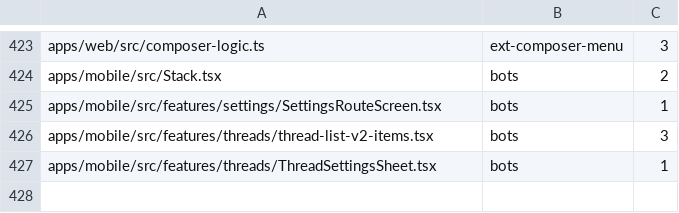
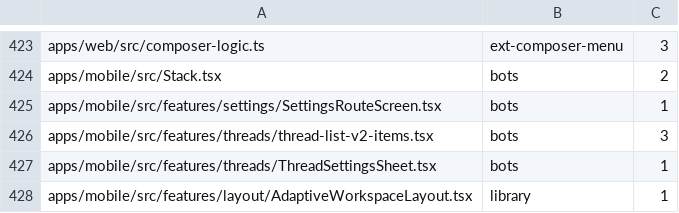
Before and after one commit to kylebegeman/loom, a TSV file: docs/fork/seams.tsv, drawn as a sheet; only a part is shown, gaps mark what is left out; the diff names each change by its address in the sheet, - before the commit and + after, or states it on an @@ line.

Commit message:
docs(fork): register the existing mobile Library seam

```diff
--- a/docs/fork/seams.tsv
+++ b/docs/fork/seams.tsv
+row 428: apps/mobile/src/features/layout/AdaptiveWorkspaceLayout.tsx | library | 1
```
Also changed, not shown: 1 other file.
